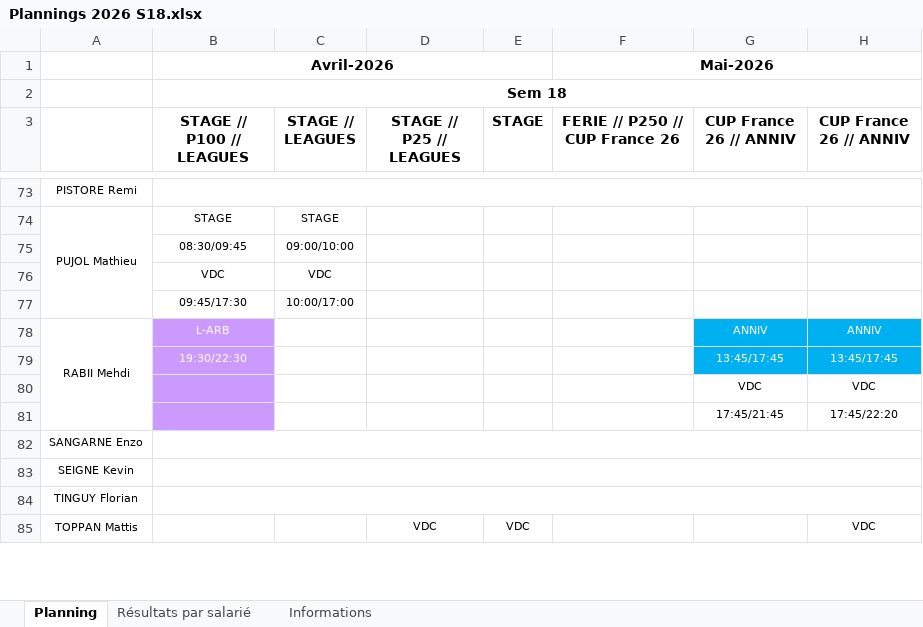
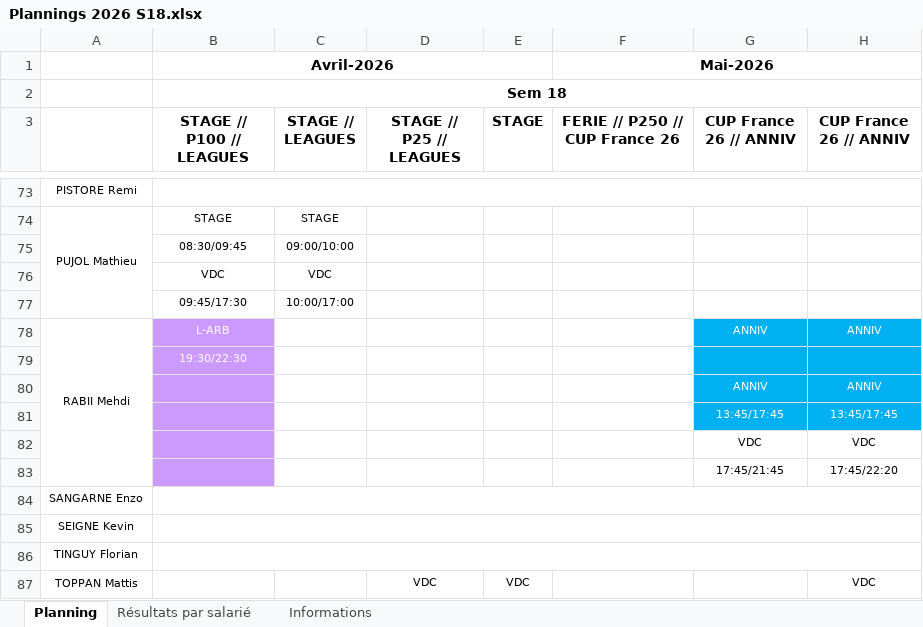
Before and after one commit to OhLaPey/planning-urbansoccer, an Excel workbook: Plannings 2026 S18.xlsx, sheet Planning, drawn as a sheet; only a part is shown, gaps mark what is left out; values as stored, in another font and other column widths than the file's, no borders; charts and pictures not drawn; addresses are those after the commit; the diff names each change by its address in the sheet, - before the commit and + after, or states it on an @@ line.

Commit message:
Sync planning SharePoint : S18

```diff
--- a/Plannings 2026 S18.xlsx (sheet Planning)
+++ b/Plannings 2026 S18.xlsx (sheet Planning)
+row 79:  | 19:30/22:30
+row 80:  |  |  |  |  |  | ANNIV | ANNIV
-B81 (STAGE // P100 // LEAGUES): 19:30/22:30
+B81 (STAGE // P100 // LEAGUES): (empty)
```
Also changed, not shown: charts or pictures.
